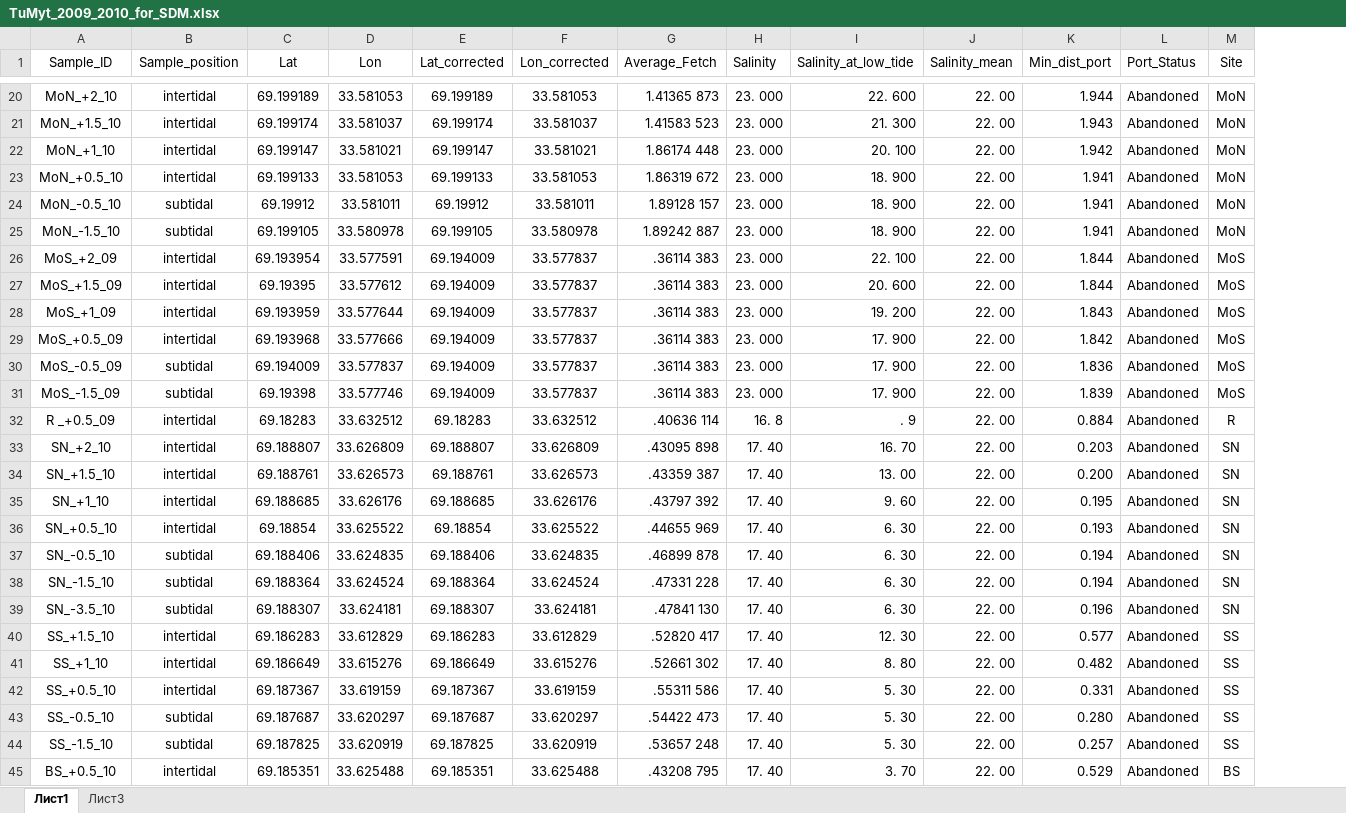
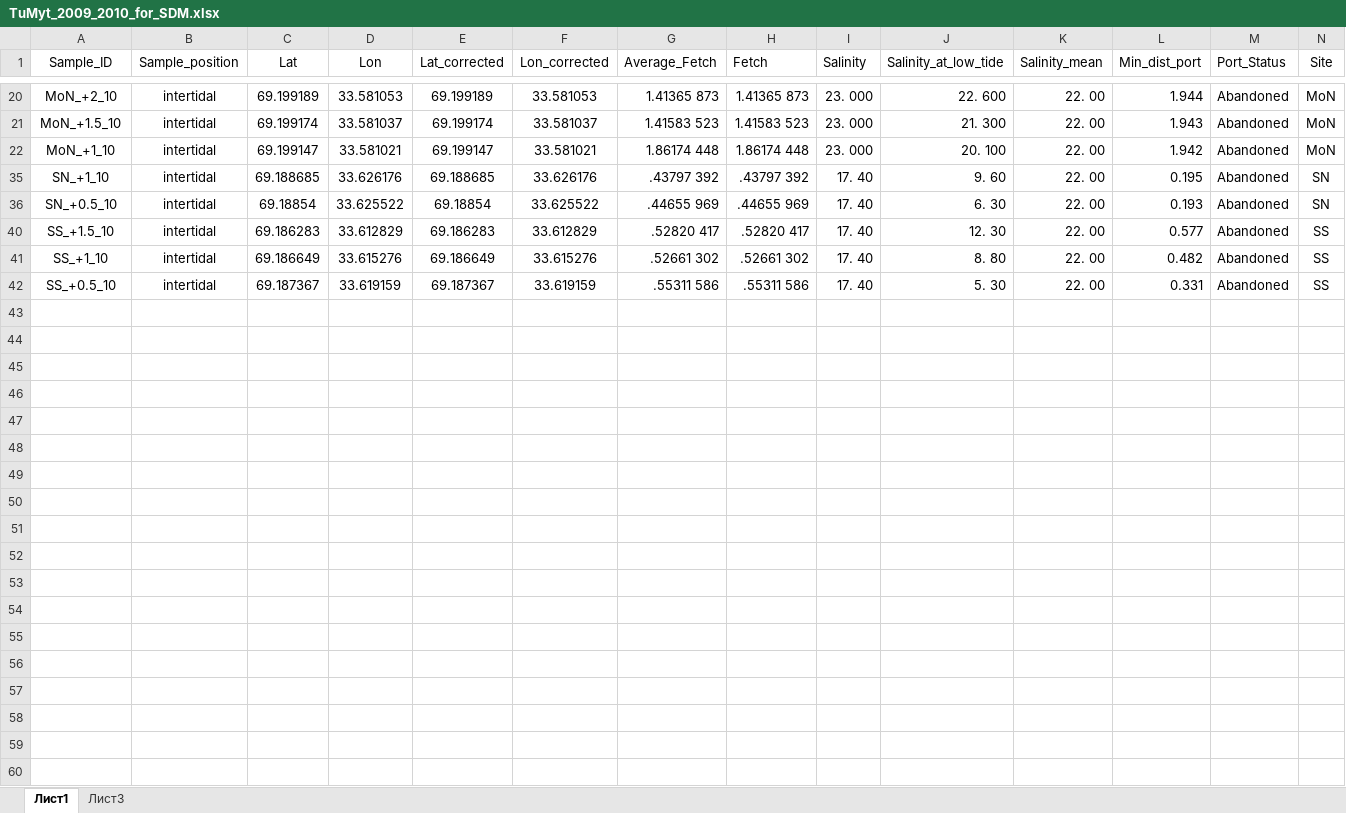
Before and after one commit to polydora/Articles_in_progress, an Excel workbook: Trossulus_edulis_distrudution_in_Kandalaksha_English/R_calc_dustred_2020/data/TuMyt_2009_2010_for_SDM.xlsx, sheet Лист1, drawn as a sheet; only a part is shown, gaps mark what is left out; values as stored, in another font and other column widths than the file's, no borders; removed rows and columns are numbered as before the commit, all else as after; rows hold the shown columns only; the diff covers the shown part only; the diff names each change by its address in the sheet, - before the commit and + after, or states it on an @@ line.

```diff
--- a/Trossulus_edulis_distrudution_in_Kandalaksha_English/R_calc_dustred_2020/data/TuMyt_2009_2010_for_SDM.xlsx (sheet Лист1)
+++ b/Trossulus_edulis_distrudution_in_Kandalaksha_English/R_calc_dustred_2020/data/TuMyt_2009_2010_for_SDM.xlsx (sheet Лист1)
+column H (Fetch), rows 20-42: 1.41365 873 | 1.41583 523 | 1.86174 448 | .43797 392 | .44655 969 | .52820 417 | .52661 302 | .55311 586
-row 23: MoN_+0.5_10 | intertidal | 69.199133 | 33.581053 | 69.199133 | 33.581053 | 1.86319 672 | 23. 000 | 18. 900 | 22. 00 | 1.941 | Abandoned | MoN
-row 24: MoN_-0.5_10 | subtidal | 69.19912 | 33.581011 | 69.19912 | 33.581011 | 1.89128 157 | 23. 000 | 18. 900 | 22. 00 | 1.941 | Abandoned | MoN
-row 25: MoN_-1.5_10 | subtidal | 69.199105 | 33.580978 | 69.199105 | 33.580978 | 1.89242 887 | 23. 000 | 18. 900 | 22. 00 | 1.941 | Abandoned | MoN
-row 26: MoS_+2_09 | intertidal | 69.193954 | 33.577591 | 69.194009 | 33.577837 | .36114 383 | 23. 000 | 22. 100 | 22. 00 | 1.844 | Abandoned | MoS
-row 27: MoS_+1.5_09 | intertidal | 69.19395 | 33.577612 | 69.194009 | 33.577837 | .36114 383 | 23. 000 | 20. 600 | 22. 00 | 1.844 | Abandoned | MoS
-row 28: MoS_+1_09 | intertidal | 69.193959 | 33.577644 | 69.194009 | 33.577837 | .36114 383 | 23. 000 | 19. 200 | 22. 00 | 1.843 | Abandoned | MoS
-row 29: MoS_+0.5_09 | intertidal | 69.193968 | 33.577666 | 69.194009 | 33.577837 | .36114 383 | 23. 000 | 17. 900 | 22. 00 | 1.842 | Abandoned | MoS
-row 30: MoS_-0.5_09 | subtidal | 69.194009 | 33.577837 | 69.194009 | 33.577837 | .36114 383 | 23. 000 | 17. 900 | 22. 00 | 1.836 | Abandoned | MoS
-row 31: MoS_-1.5_09 | subtidal | 69.19398 | 33.577746 | 69.194009 | 33.577837 | .36114 383 | 23. 000 | 17. 900 | 22. 00 | 1.839 | Abandoned | MoS
-row 32: R _+0.5_09 | intertidal | 69.18283 | 33.632512 | 69.18283 | 33.632512 | .40636 114 | 16. 8 | . 9 | 22. 00 | 0.884 | Abandoned | R
-row 33: SN_+2_10 | intertidal | 69.188807 | 33.626809 | 69.188807 | 33.626809 | .43095 898 | 17. 40 | 16. 70 | 22. 00 | 0.203 | Abandoned | SN
-row 34: SN_+1.5_10 | intertidal | 69.188761 | 33.626573 | 69.188761 | 33.626573 | .43359 387 | 17. 40 | 13. 00 | 22. 00 | 0.200 | Abandoned | SN
-row 37: SN_-0.5_10 | subtidal | 69.188406 | 33.624835 | 69.188406 | 33.624835 | .46899 878 | 17. 40 | 6. 30 | 22. 00 | 0.194 | Abandoned | SN
-row 38: SN_-1.5_10 | subtidal | 69.188364 | 33.624524 | 69.188364 | 33.624524 | .47331 228 | 17. 40 | 6. 30 | 22. 00 | 0.194 | Abandoned | SN
-row 39: SN_-3.5_10 | subtidal | 69.188307 | 33.624181 | 69.188307 | 33.624181 | .47841 130 | 17. 40 | 6. 30 | 22. 00 | 0.196 | Abandoned | SN
-row 43: SS_-0.5_10 | subtidal | 69.187687 | 33.620297 | 69.187687 | 33.620297 | .54422 473 | 17. 40 | 5. 30 | 22. 00 | 0.280 | Abandoned | SS
-row 44: SS_-1.5_10 | subtidal | 69.187825 | 33.620919 | 69.187825 | 33.620919 | .53657 248 | 17. 40 | 5. 30 | 22. 00 | 0.257 | Abandoned | SS
-row 45: BS_+0.5_10 | intertidal | 69.185351 | 33.625488 | 69.185351 | 33.625488 | .43208 795 | 17. 40 | 3. 70 | 22. 00 | 0.529 | Abandoned | BS
```
Also changed, not shown: 10 removed rows elsewhere in this sheet, hidden cells, Trossulus_edulis_distrudution_in_Kandalaksha_English/R_calc_dustred_2020/data/myt_White_Sea_testing_data_set.xlsx, 52 other files.
